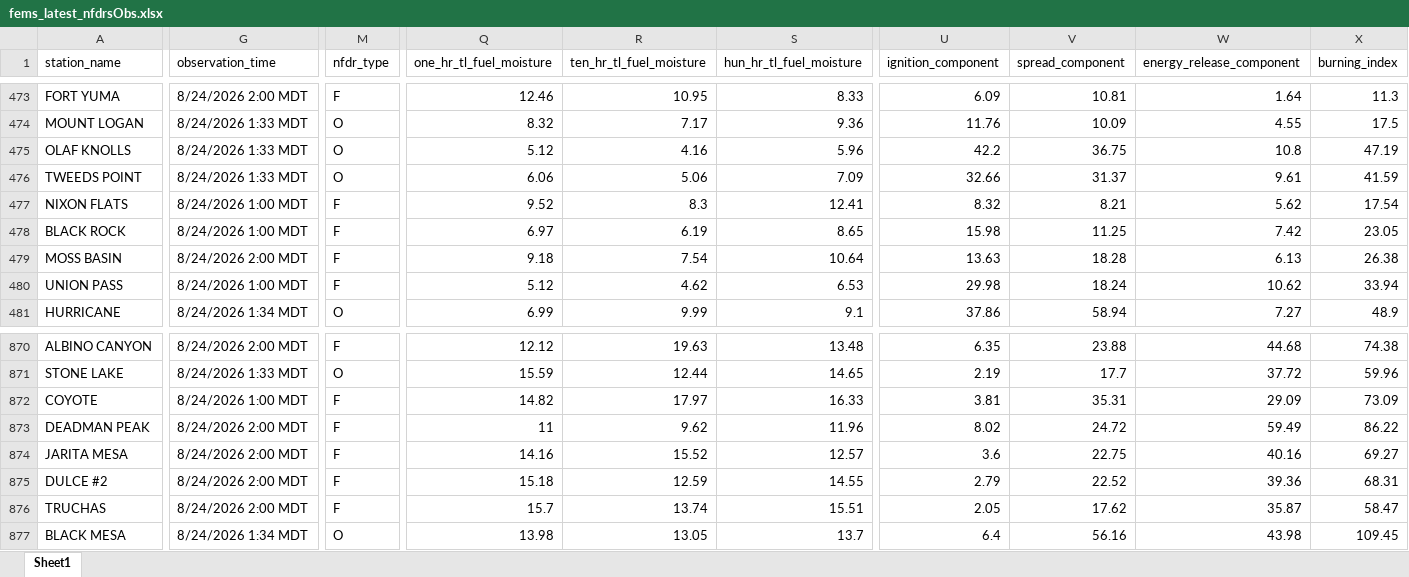
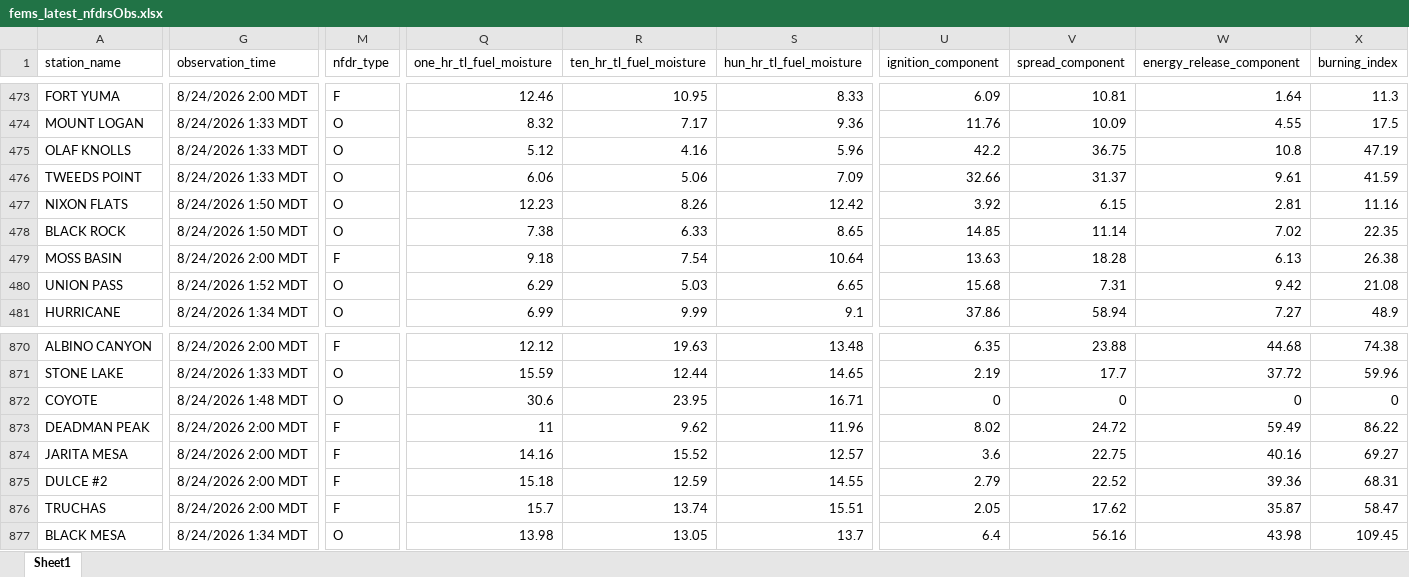
Before and after one commit to ZeinaAlzahawy-USDA/fems-r3, an Excel workbook: data/fems_latest_nfdrsObs.xlsx, sheet Sheet1, drawn as a sheet; only a part is shown, gaps mark what is left out; values as stored, in another font and other column widths than the file's, no borders; the diff covers the shown part only; the diff names each change by its address in the sheet, - before the commit and + after, or states it on an @@ line.

```diff
--- a/data/fems_latest_nfdrsObs.xlsx (sheet Sheet1)
+++ b/data/fems_latest_nfdrsObs.xlsx (sheet Sheet1)
-G477:G478 (observation_time): 8/24/2026 1:00 MDT
+G477:G478 (observation_time): 8/24/2026 1:50 MDT
-M477:M478 (nfdr_type): F
+M477:M478 (nfdr_type): O
-Q477 (one_hr_tl_fuel_moisture): 9.52
+Q477 (one_hr_tl_fuel_moisture): 12.23
-R477 (ten_hr_tl_fuel_moisture): 8.3
+R477 (ten_hr_tl_fuel_moisture): 8.26
-S477 (hun_hr_tl_fuel_moisture): 12.41
+S477 (hun_hr_tl_fuel_moisture): 12.42
-U477 (ignition_component): 8.32
+U477 (ignition_component): 3.92
-V477 (spread_component): 8.21
+V477 (spread_component): 6.15
-W477 (energy_release_component): 5.62
+W477 (energy_release_component): 2.81
-X477 (burning_index): 17.54
+X477 (burning_index): 11.16
-Q478 (one_hr_tl_fuel_moisture): 6.97
+Q478 (one_hr_tl_fuel_moisture): 7.38
-R478 (ten_hr_tl_fuel_moisture): 6.19
+R478 (ten_hr_tl_fuel_moisture): 6.33
-U478 (ignition_component): 15.98
+U478 (ignition_component): 14.85
-V478 (spread_component): 11.25
+V478 (spread_component): 11.14
-W478 (energy_release_component): 7.42
+W478 (energy_release_component): 7.02
-X478 (burning_index): 23.05
+X478 (burning_index): 22.35
-G480 (observation_time): 8/24/2026 1:00 MDT
+G480 (observation_time): 8/24/2026 1:52 MDT
-M480 (nfdr_type): F
+M480 (nfdr_type): O
-Q480 (one_hr_tl_fuel_moisture): 5.12
+Q480 (one_hr_tl_fuel_moisture): 6.29
-R480 (ten_hr_tl_fuel_moisture): 4.62
+R480 (ten_hr_tl_fuel_moisture): 5.03
-S480 (hun_hr_tl_fuel_moisture): 6.53
+S480 (hun_hr_tl_fuel_moisture): 6.65
-U480 (ignition_component): 29.98
+U480 (ignition_component): 15.68
-V480 (spread_component): 18.24
+V480 (spread_component): 7.31
-W480 (energy_release_component): 10.62
+W480 (energy_release_component): 9.42
-X480 (burning_index): 33.94
+X480 (burning_index): 21.08
-G872 (observation_time): 8/24/2026 1:00 MDT
+G872 (observation_time): 8/24/2026 1:48 MDT
-M872 (nfdr_type): F
+M872 (nfdr_type): O
-Q872 (one_hr_tl_fuel_moisture): 14.82
+Q872 (one_hr_tl_fuel_moisture): 30.6
-R872 (ten_hr_tl_fuel_moisture): 17.97
+R872 (ten_hr_tl_fuel_moisture): 23.95
-S872 (hun_hr_tl_fuel_moisture): 16.33
+S872 (hun_hr_tl_fuel_moisture): 16.71
-U872 (ignition_component): 3.81
+U872 (ignition_component): 0
-V872 (spread_component): 35.31
+V872 (spread_component): 0
-W872 (energy_release_component): 29.09
+W872 (energy_release_component): 0
-X872 (burning_index): 73.09
+X872 (burning_index): 0
```
Also changed, not shown: 984 edited cells elsewhere in this sheet, data/fems_data.xlsx, data/fems_latest_nfdrMinMax.xlsx, 6 other files.
